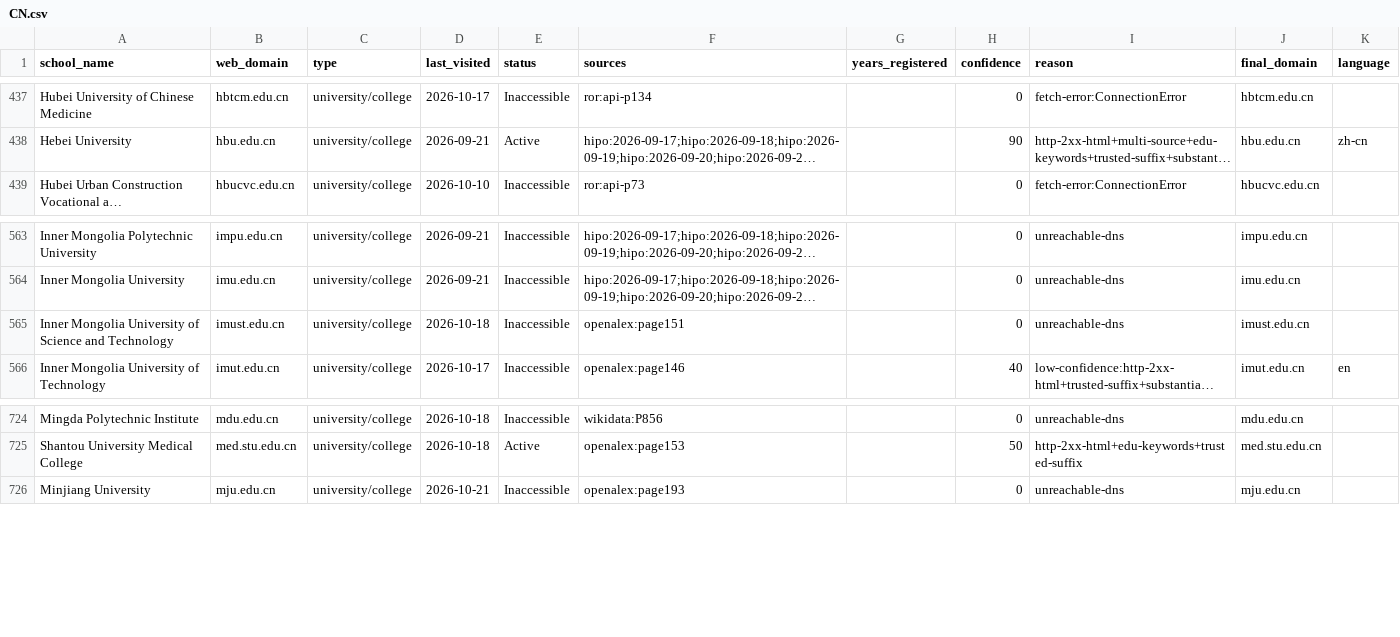
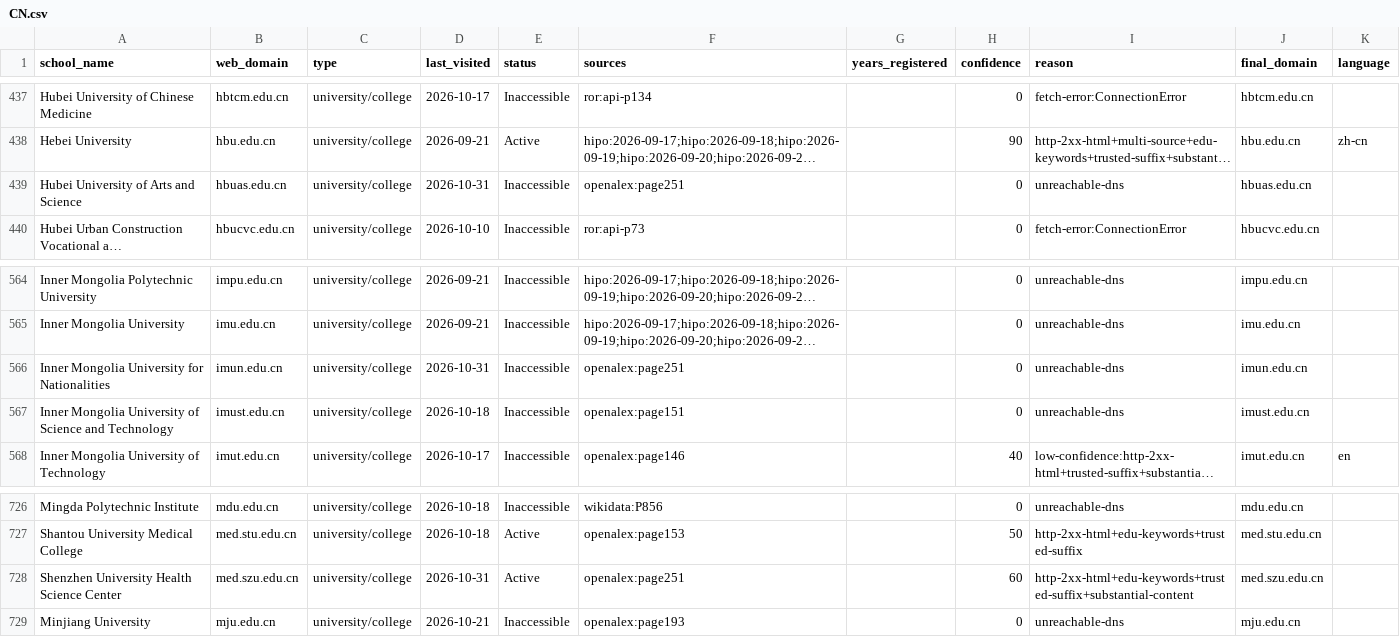
Before and after one commit to yifeiwu/edu-list, a CSV file: data/countries/CN.csv, drawn as a sheet; only a part is shown, gaps mark what is left out; long unchanged cells end in …; the diff names each change by its address in the sheet, - before the commit and + after, or states it on an @@ line.

```diff
--- a/data/countries/CN.csv
+++ b/data/countries/CN.csv
+row 439: Hubei University of Arts and Science | hbuas.edu.cn | university/college | 2026-10-31 | Inaccessible | openalex:page251 |  | 0 | unreachable-dns | hbuas.edu.cn
+row 566: Inner Mongolia University for Nationalities | imun.edu.cn | university/college | 2026-10-31 | Inaccessible | openalex:page251 |  | 0 | unreachable-dns | imun.edu.cn
+row 728: Shenzhen University Health Science Center | med.szu.edu.cn | university/college | 2026-10-31 | Active | openalex:page251 |  | 60 | http-2xx-html+edu-keywords+trusted-suffix+substantial-content | med.szu.edu.cn
```
Also changed, not shown: data/countries/FR.csv, data/countries/KR.csv, 13 other files.
